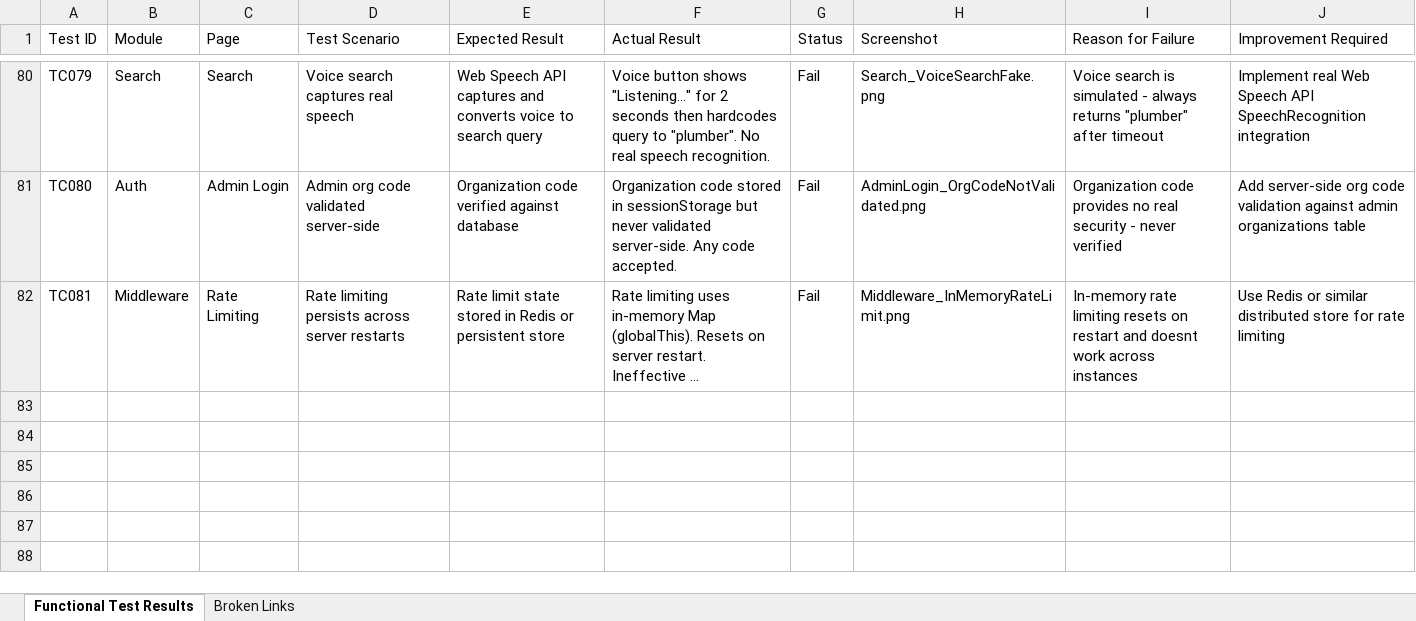
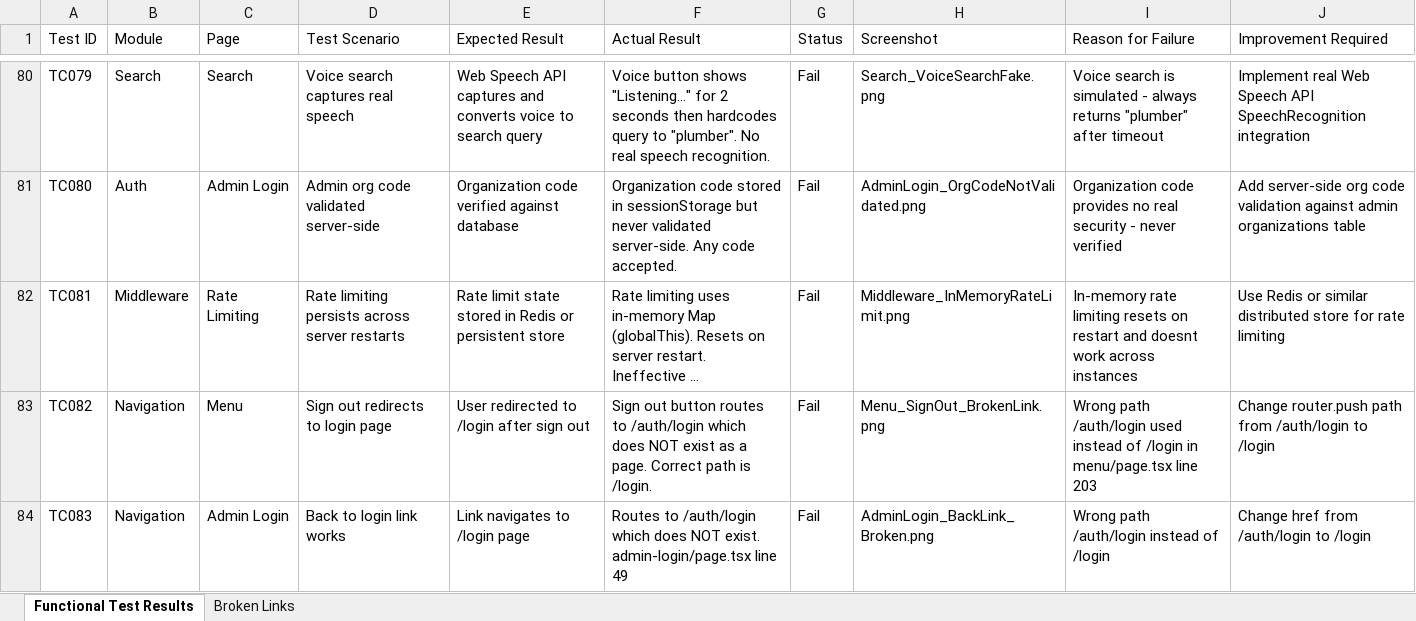
Before and after one commit to riteshshri3107-a11y/Datore, an Excel workbook: QA_Reports/QA_Report.xlsx, sheet Functional Test Results, drawn as a sheet; only a part is shown, gaps mark what is left out; long unchanged cells end in …; values as stored, in another font and other column widths than the file's, no borders; the diff names each change by its address in the sheet, - before the commit and + after, or states it on an @@ line.

```diff
--- a/QA_Reports/QA_Report.xlsx (sheet Functional Test Results)
+++ b/QA_Reports/QA_Report.xlsx (sheet Functional Test Results)
+row 83: TC082 | Navigation | Menu | Sign out redirects to login page | User redirected to /login after sign out | Sign out button routes to /auth/login which does NOT exist as a page. Correct path is /login. | Fail | Menu_SignOut_BrokenLink.png | Wrong path /auth/login used instead of /login in menu/page.tsx line 203 | Change router.push path from /auth/login to /login
+row 84: TC083 | Navigation | Admin Login | Back to login link works | Link navigates to /login page | Routes to /auth/login which does NOT exist. admin-login/page.tsx line 49 | Fail | AdminLogin_BackLink_Broken.png | Wrong path /auth/login instead of /login | Change href from /auth/login to /login
```
Also changed, not shown: sheet Broken Links, 2 other files.
